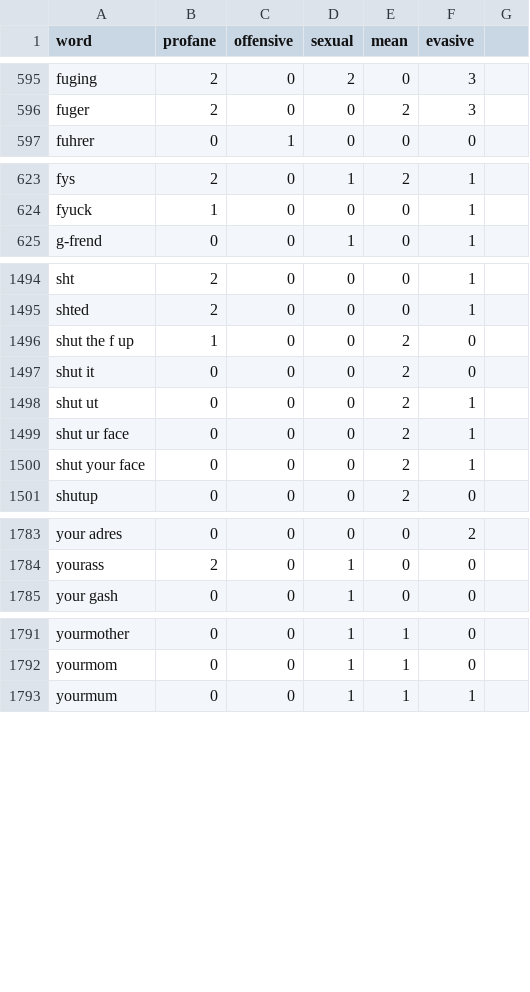
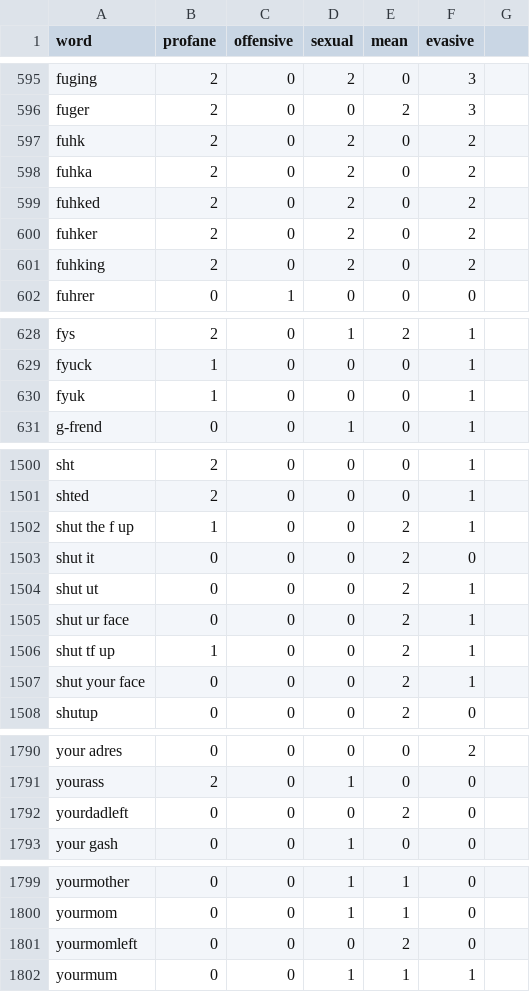
Before and after one commit to finnbear/rustrict, a CSV file: src/profanity.csv, drawn as a sheet; only a part is shown, gaps mark what is left out.

```diff
--- a/src/profanity.csv
+++ b/src/profanity.csv
@@ -596,2 +596,7 @@ fuging,2,0,2,0,3
 fuger,2,0,0,2,3
+fuhk,2,0,2,0,2
+fuhka,2,0,2,0,2
+fuhked,2,0,2,0,2
+fuhker,2,0,2,0,2
+fuhking,2,0,2,0,2
 fuhrer,0,1,0,0,0
@@ -624,2 +629,3 @@ fys,2,0,1,2,1
 fyuck,1,0,0,0,1
+ fyuk,1,0,0,0,1
 g-frend,0,0,1,0,1
@@ -1495,3 +1501,3 @@ sht,2,0,0,0,1
 shted,2,0,0,0,1
-shut the f up,1,0,0,2,0
+shut the f up,1,0,0,2,1
 shut it,0,0,0,2,0
@@ -1499,2 +1505,3 @@ shut ut,0,0,0,2,1
 shut ur face,0,0,0,2,1
+shut tf up,1,0,0,2,1
 shut your face,0,0,0,2,1
@@ -1784,2 +1791,3 @@ your adres,0,0,0,0,2
 yourass,2,0,1,0,0
+yourdadleft,0,0,0,2,0
 your gash,0,0,1,0,0
@@ -1792,2 +1800,3 @@ yourmother,0,0,1,1,0
 yourmom,0,0,1,1,0
+yourmomleft,0,0,0,2,0
 yourmum,0,0,1,1,1
```
Also changed, not shown: src/replacements.csv, src/replacements_extra.csv, 9 other files.
